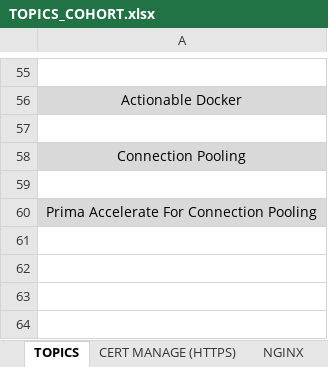
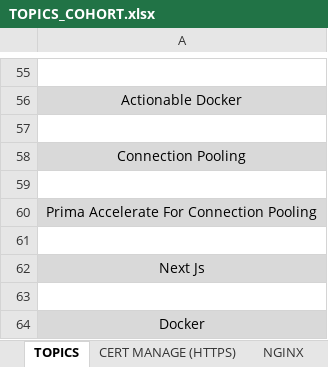
Before and after one commit to hk2201/my100X, an Excel workbook: TOPICS_COHORT.xlsx, sheet TOPICS, drawn as a sheet; only a part is shown, gaps mark what is left out; values as stored, in another font and other column widths than the file's, no borders; table styles not drawn; the diff names each change by its address in the sheet, - before the commit and + after, or states it on an @@ line.

Commit message:
Updated Docker Readme
Updated Topics xlsx

```diff
--- a/TOPICS_COHORT.xlsx (sheet TOPICS)
+++ b/TOPICS_COHORT.xlsx (sheet TOPICS)
+row 61: (empty)
+row 62: Next Js
+row 63: (empty)
+row 64: Docker
```
Also changed, not shown: 1 other file.
